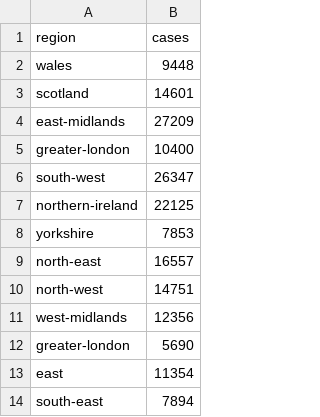
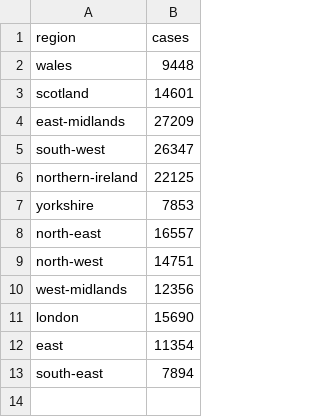
Before and after one commit to moldoveanuvlad/d3js, a CSV file: data.csv, drawn as a sheet.

Commit message:
Update data.csv

```diff
--- a/data.csv
+++ b/data.csv
@@ -4,3 +4,2 @@ scotland,14601
 east-midlands,27209
-greater-london,10400
 south-west,26347
@@ -11,3 +10,3 @@ north-west, 14751
 west-midlands,12356
-greater-london,5690
+london,15690
 east,11354
```
